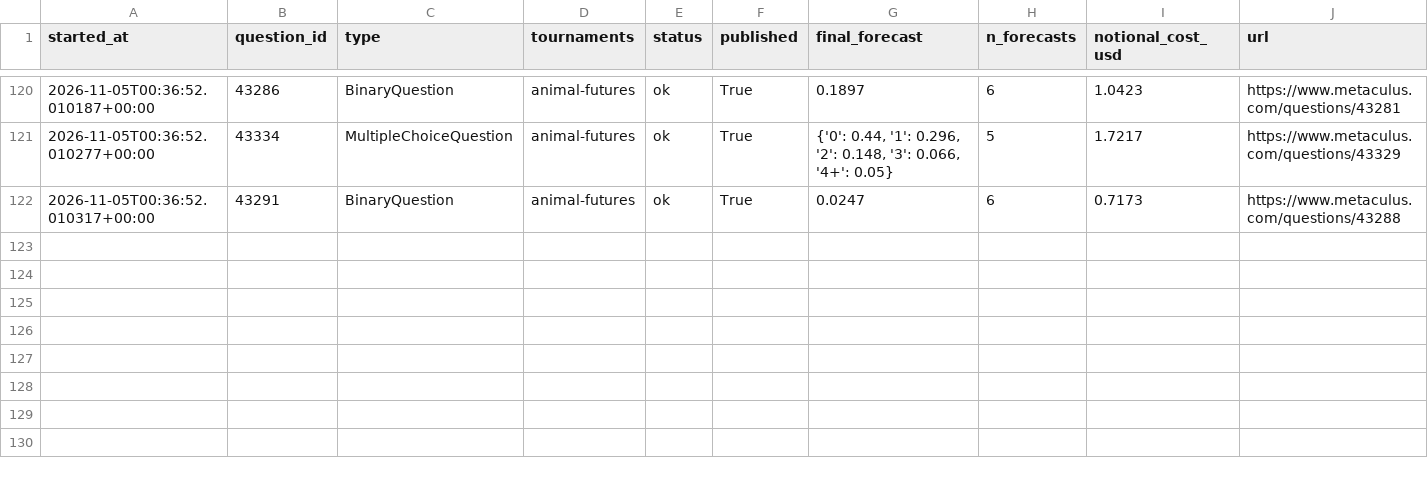
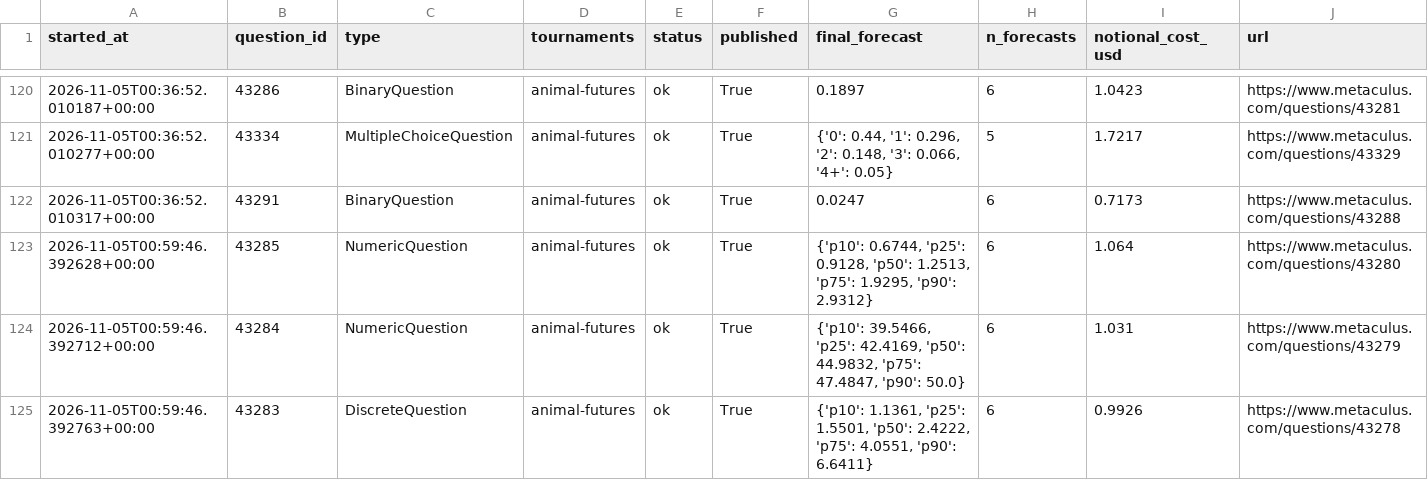
Before and after one commit to foggysteam/metaculus-bot, a CSV file: forecast_logs/index.csv, drawn as a sheet; only a part is shown, gaps mark what is left out; the diff names each change by its address in the sheet, - before the commit and + after, or states it on an @@ line.

Commit message:
Forecast logs 2026-11-05T01:12Z

```diff
--- a/forecast_logs/index.csv
+++ b/forecast_logs/index.csv
+row 123: 2026-11-05T00:59:46.392628+00:00 | 43285 | NumericQuestion | animal-futures | ok | True | {'p10': 0.6744, 'p25': 0.9128, 'p50': 1.2513, 'p75': 1.9295, 'p90': 2.9312} | 6 | 1.064 | https://www.metaculus.com/questions/43280
+row 124: 2026-11-05T00:59:46.392712+00:00 | 43284 | NumericQuestion | animal-futures | ok | True | {'p10': 39.5466, 'p25': 42.4169, 'p50': 44.9832, 'p75': 47.4847, 'p90': 50.0} | 6 | 1.031 | https://www.metaculus.com/questions/43279
+row 125: 2026-11-05T00:59:46.392763+00:00 | 43283 | DiscreteQuestion | animal-futures | ok | True | {'p10': 1.1361, 'p25': 1.5501, 'p50': 2.4222, 'p75': 4.0551, 'p90': 6.6411} | 6 | 0.9926 | https://www.metaculus.com/questions/43278
```
Also changed, not shown: 3 other files.
